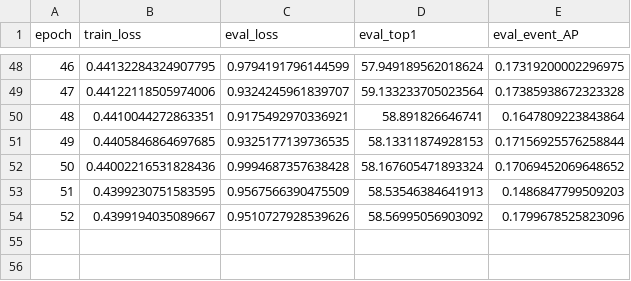
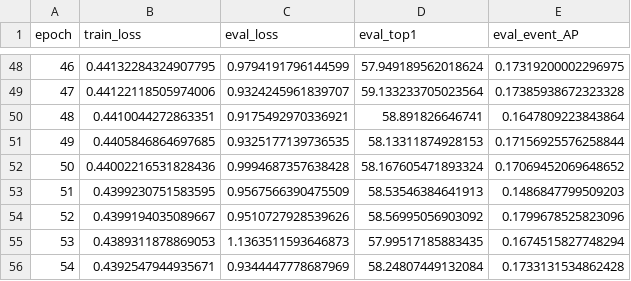
Before and after one commit to sisrfeng/kaggle_DFL, a CSV file: working/exp/Correct_label___New_input_size__Mixup__26号20点/log_summary.csv, drawn as a sheet; only a part is shown, gaps mark what is left out; the diff names each change by its address in the sheet, - before the commit and + after, or states it on an @@ line.

```diff
--- a/working/exp/Correct_label___New_input_size__Mixup__26号20点/log_summary.csv
+++ b/working/exp/Correct_label___New_input_size__Mixup__26号20点/log_summary.csv
+row 55: 53 | 0.4389311878869053 | 1.1363511593646873 | 57.99517185883435 | 0.1674515827748294
+row 56: 54 | 0.4392547944935671 | 0.9344447778687969 | 58.24807449132084 | 0.1733131534862428
```
Also changed, not shown: 3 other files.
